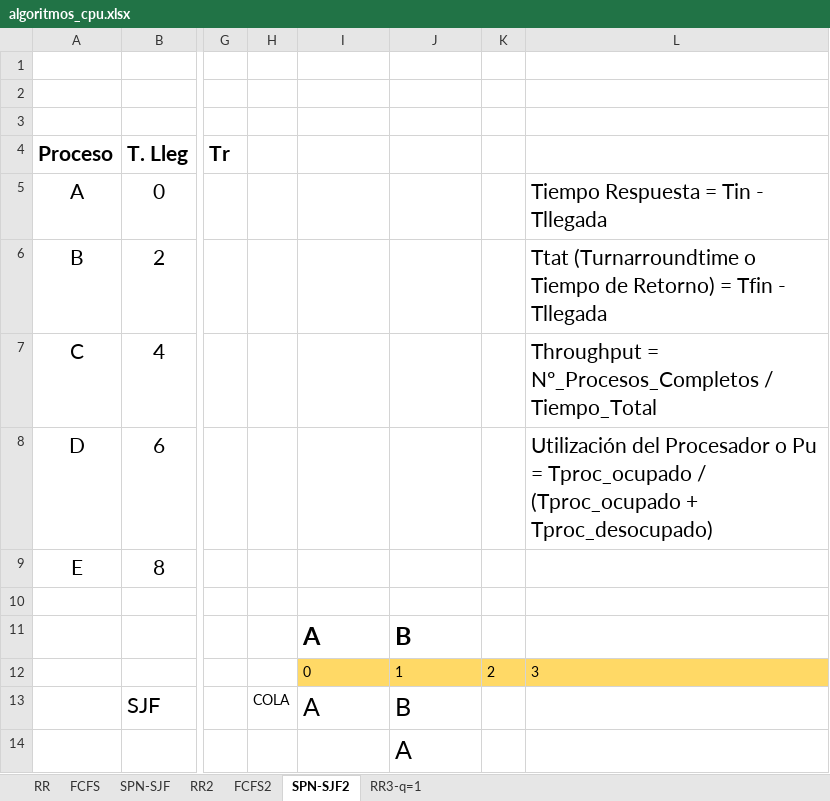
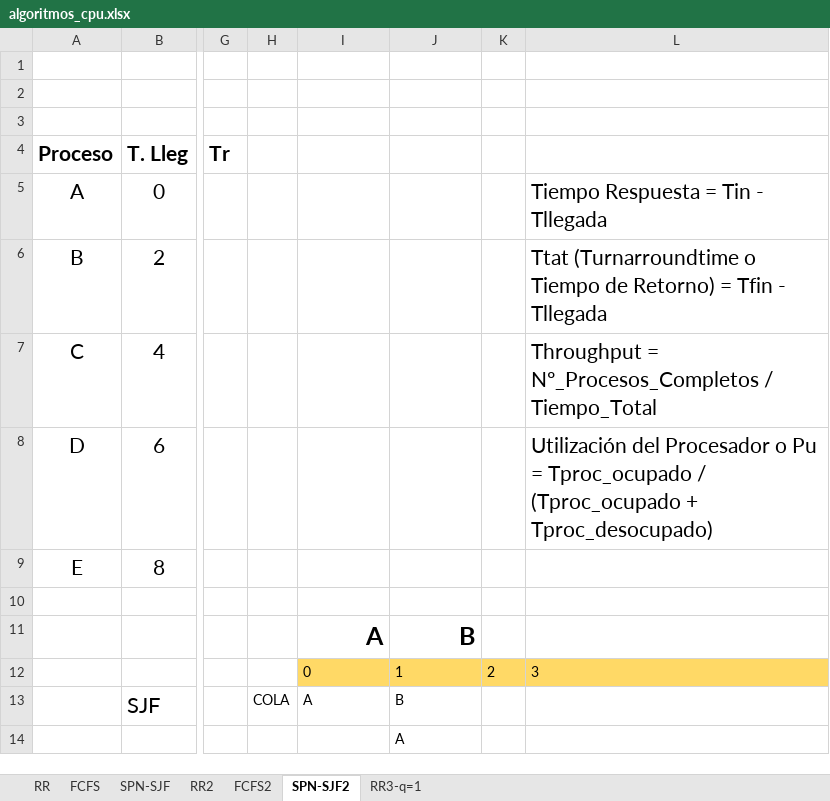
Before and after one commit to Toweoner/ISO, an Excel workbook: ut1/Contenidos/algoritmos_cpu.xlsx, sheet SPN-SJF2, drawn as a sheet; only a part is shown, gaps mark what is left out; values as stored, in another font and other column widths than the file's, no borders; the diff names each change by its address in the sheet, - before the commit and + after, or states it on an @@ line.

```diff
--- a/ut1/Contenidos/algoritmos_cpu.xlsx (sheet SPN-SJF2)
+++ b/ut1/Contenidos/algoritmos_cpu.xlsx (sheet SPN-SJF2)
-I11:J11 alignment: left
+I11:J11 alignment: right
@@ I13:J13 text size: smaller @@
@@ J14 text size: smaller @@
```
Also changed, not shown: sheet RR3-q=1.
